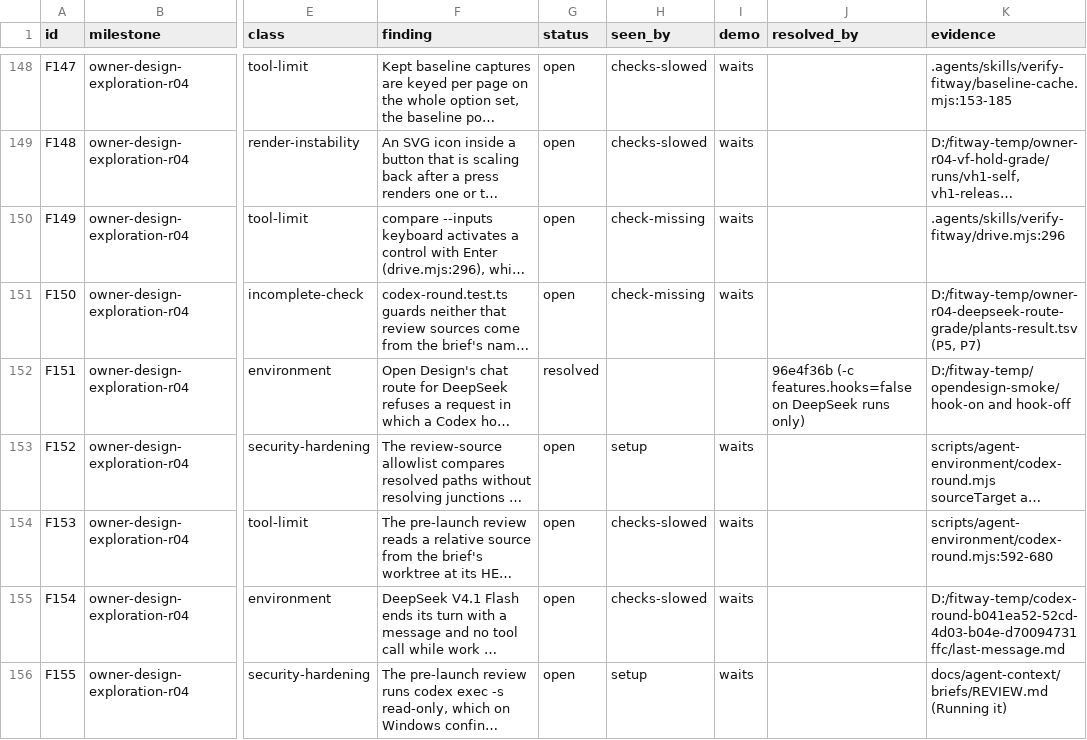
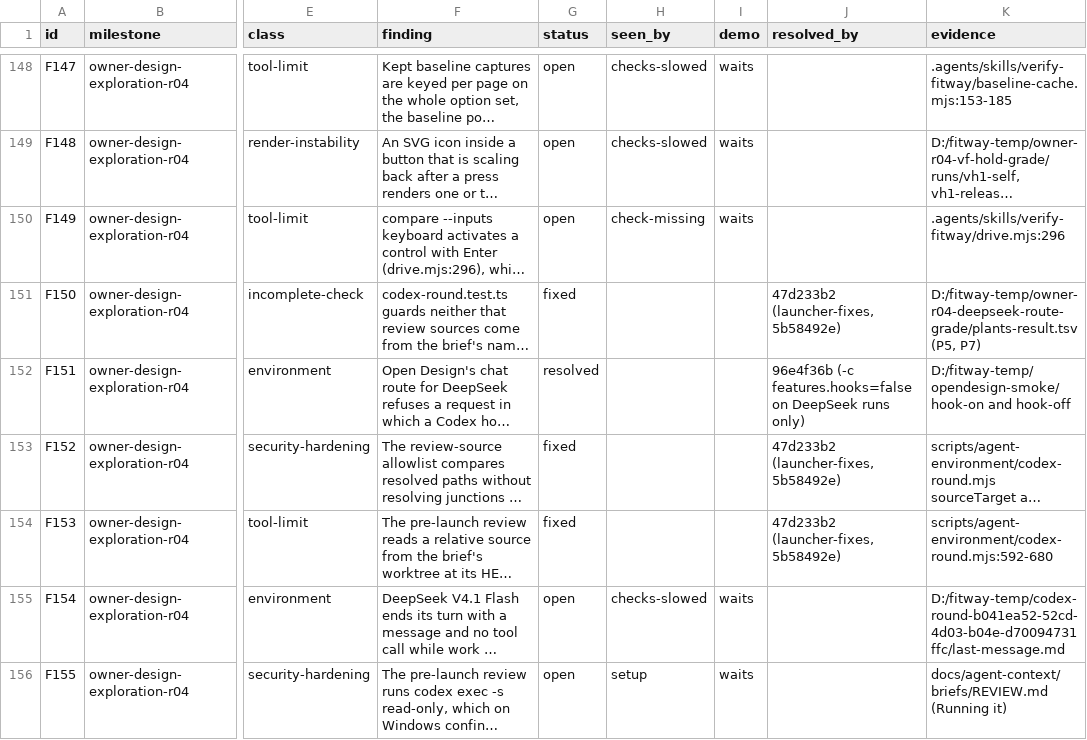
Before and after one commit to zsnqi/fitway, a TSV file: docs/phase-records/handoffs/agent-environment/findings.tsv, drawn as a sheet; only a part is shown, gaps mark what is left out; long unchanged cells end in …; the diff covers the shown part only; the diff names each change by its address in the sheet, - before the commit and + after, or states it on an @@ line.

```diff
--- a/docs/phase-records/handoffs/agent-environment/findings.tsv
+++ b/docs/phase-records/handoffs/agent-environment/findings.tsv
-G151 (status): open
+G151 (status): fixed
-H151 (seen_by): check-missing
+H151 (seen_by): (empty)
-I151 (demo): waits
+I151 (demo): (empty)
-J151 (resolved_by): (empty)
+J151 (resolved_by): 47d233b2 (launcher-fixes, 5b58492e)
-G153:G154 (status): open
+G153:G154 (status): fixed
-H153 (seen_by): setup
+H153 (seen_by): (empty)
-I153:I154 (demo): waits
+I153:I154 (demo): (empty)
-J153:J154 (resolved_by): (empty)
+J153:J154 (resolved_by): 47d233b2 (launcher-fixes, 5b58492e)
-H154 (seen_by): checks-slowed
+H154 (seen_by): (empty)
```
Also changed, not shown: 1 added row elsewhere in this file, docs/phase-records/handoffs/agent-environment/rounds.tsv, 2 other files.
